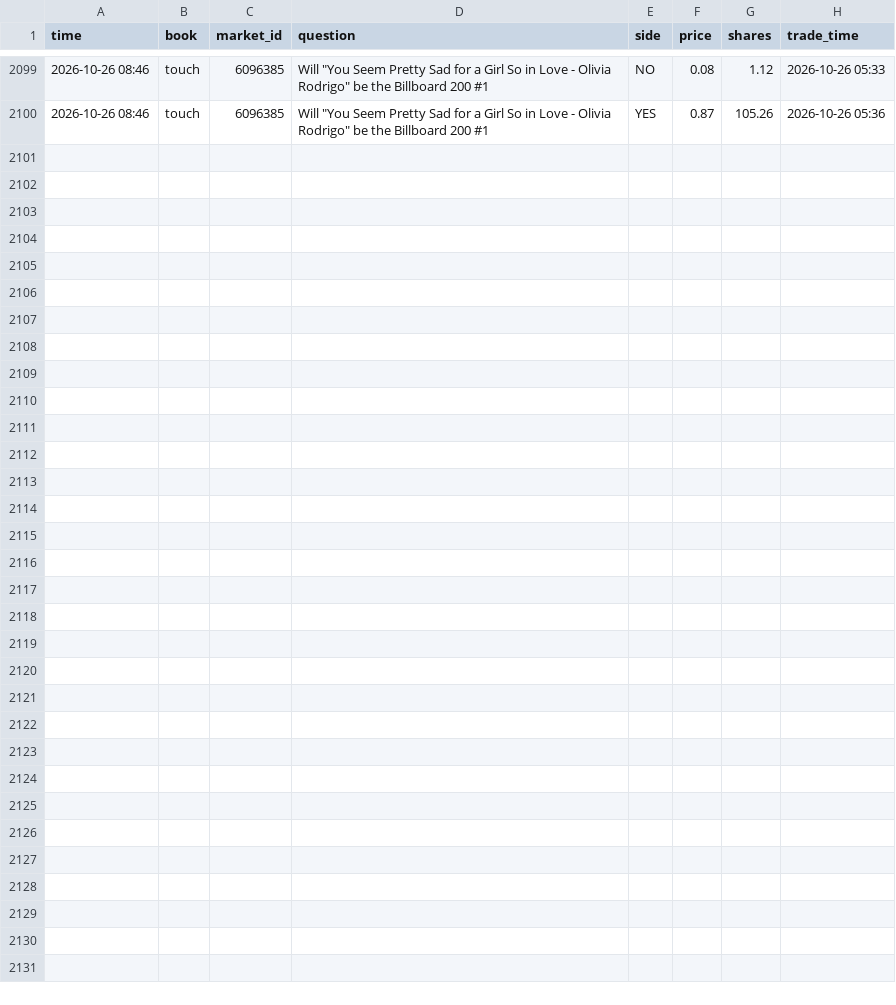
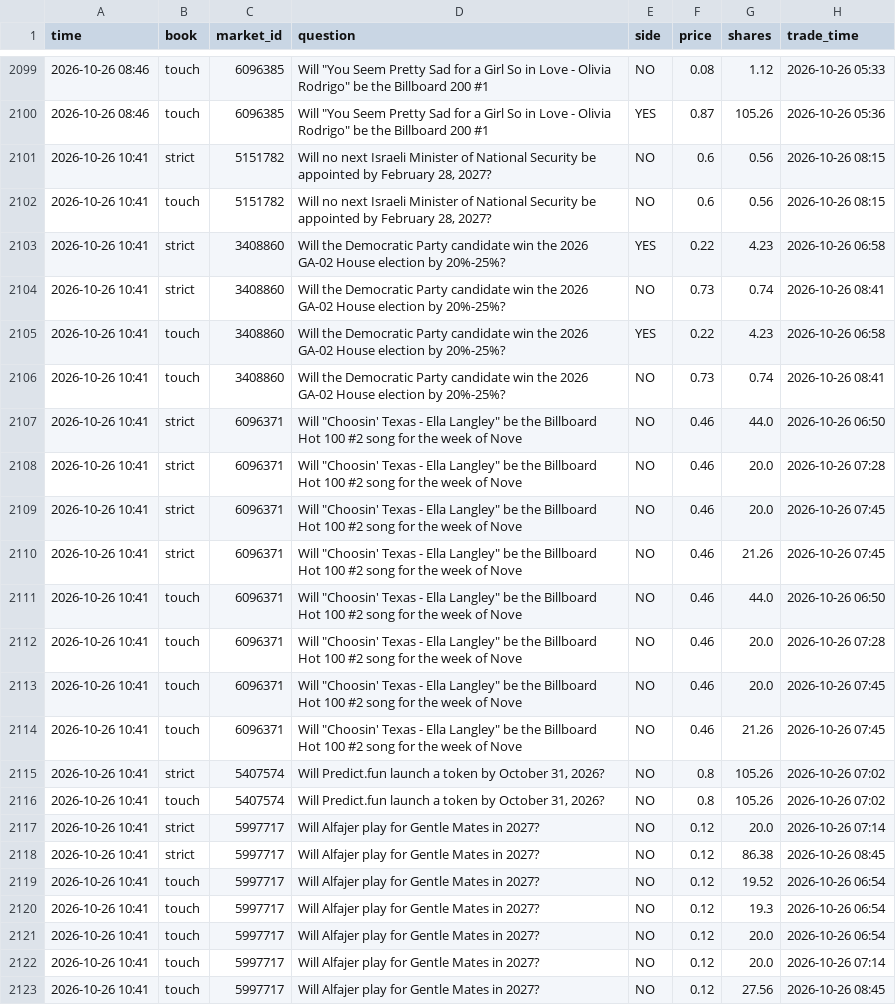
Before and after one commit to trendatrenda/polymarket-scanners, a CSV file: pm_mm_fills.csv, drawn as a sheet; only a part is shown, gaps mark what is left out.

```diff
--- a/pm_mm_fills.csv
+++ b/pm_mm_fills.csv
@@ -2100 +2100,24 @@ time,book,market_id,question,side,price,shares,trade_time
 2026-10-26 08:46,touch,6096385,"Will ""You Seem Pretty Sad for a Girl So in Love - Olivia Rodrigo"" be the Billboard 200 #1 ",YES,0.87,105.26,2026-10-26 05:36
+2026-10-26 10:41,strict,5151782,"Will no next Israeli Minister of National Security be appointed by February 28, 2027?",NO,0.6,0.56,2026-10-26 08:15
+2026-10-26 10:41,touch,5151782,"Will no next Israeli Minister of National Security be appointed by February 28, 2027?",NO,0.6,0.56,2026-10-26 08:15
+2026-10-26 10:41,strict,3408860,Will the Democratic Party candidate win the 2026 GA-02 House election by 20%-25%?,YES,0.22,4.23,2026-10-26 06:58
+2026-10-26 10:41,strict,3408860,Will the Democratic Party candidate win the 2026 GA-02 House election by 20%-25%?,NO,0.73,0.74,2026-10-26 08:41
+2026-10-26 10:41,touch,3408860,Will the Democratic Party candidate win the 2026 GA-02 House election by 20%-25%?,YES,0.22,4.23,2026-10-26 06:58
+2026-10-26 10:41,touch,3408860,Will the Democratic Party candidate win the 2026 GA-02 House election by 20%-25%?,NO,0.73,0.74,2026-10-26 08:41
+2026-10-26 10:41,strict,6096371,"Will ""Choosin' Texas - Ella Langley"" be the Billboard Hot 100 #2 song for the week of Nove",NO,0.46,44.0,2026-10-26 06:50
+2026-10-26 10:41,strict,6096371,"Will ""Choosin' Texas - Ella Langley"" be the Billboard Hot 100 #2 song for the week of Nove",NO,0.46,20.0,2026-10-26 07:28
+2026-10-26 10:41,strict,6096371,"Will ""Choosin' Texas - Ella Langley"" be the Billboard Hot 100 #2 song for the week of Nove",NO,0.46,20.0,2026-10-26 07:45
+2026-10-26 10:41,strict,6096371,"Will ""Choosin' Texas - Ella Langley"" be the Billboard Hot 100 #2 song for the week of Nove",NO,0.46,21.26,2026-10-26 07:45
+2026-10-26 10:41,touch,6096371,"Will ""Choosin' Texas - Ella Langley"" be the Billboard Hot 100 #2 song for the week of Nove",NO,0.46,44.0,2026-10-26 06:50
+2026-10-26 10:41,touch,6096371,"Will ""Choosin' Texas - Ella Langley"" be the Billboard Hot 100 #2 song for the week of Nove",NO,0.46,20.0,2026-10-26 07:28
+2026-10-26 10:41,touch,6096371,"Will ""Choosin' Texas - Ella Langley"" be the Billboard Hot 100 #2 song for the week of Nove",NO,0.46,20.0,2026-10-26 07:45
+2026-10-26 10:41,touch,6096371,"Will ""Choosin' Texas - Ella Langley"" be the Billboard Hot 100 #2 song for the week of Nove",NO,0.46,21.26,2026-10-26 07:45
+2026-10-26 10:41,strict,5407574,"Will Predict.fun launch a token by October 31, 2026?",NO,0.8,105.26,2026-10-26 07:02
+2026-10-26 10:41,touch,5407574,"Will Predict.fun launch a token by October 31, 2026?",NO,0.8,105.26,2026-10-26 07:02
+2026-10-26 10:41,strict,5997717,Will Alfajer play for Gentle Mates in 2027?,NO,0.12,20.0,2026-10-26 07:14
+2026-10-26 10:41,strict,5997717,Will Alfajer play for Gentle Mates in 2027?,NO,0.12,86.38,2026-10-26 08:45
+2026-10-26 10:41,touch,5997717,Will Alfajer play for Gentle Mates in 2027?,NO,0.12,19.52,2026-10-26 06:54
+2026-10-26 10:41,touch,5997717,Will Alfajer play for Gentle Mates in 2027?,NO,0.12,19.3,2026-10-26 06:54
+2026-10-26 10:41,touch,5997717,Will Alfajer play for Gentle Mates in 2027?,NO,0.12,20.0,2026-10-26 06:54
+2026-10-26 10:41,touch,5997717,Will Alfajer play for Gentle Mates in 2027?,NO,0.12,20.0,2026-10-26 07:14
+2026-10-26 10:41,touch,5997717,Will Alfajer play for Gentle Mates in 2027?,NO,0.12,27.56,2026-10-26 08:45
```
Also changed, not shown: pm_minutes.csv, pm_mm_log.csv, 3 other files.
